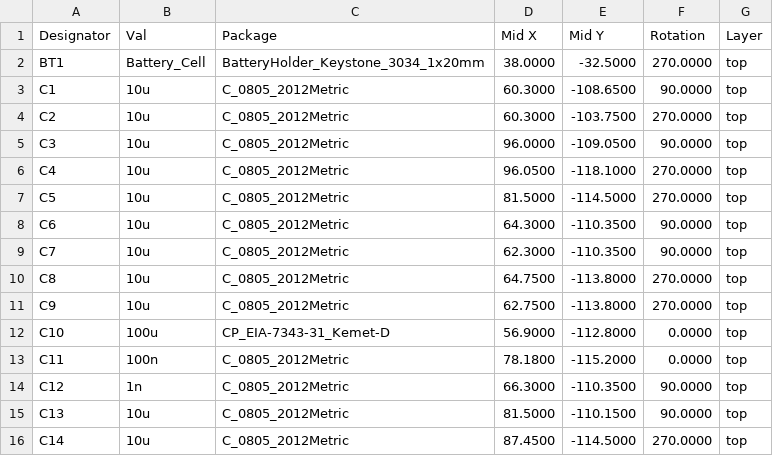
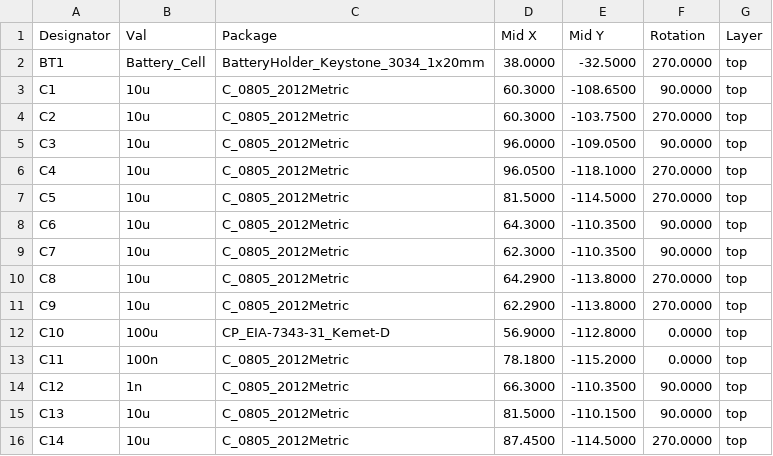
Before and after one commit to laenzlinger/offsite-backup, a CSV file: JLCPCB/granit_cpl_jlc.csv, drawn as a sheet; only a part is shown.

Commit message:
Deploying to gh-pages from @ laenzlinger/granit@715685e1b5eaa75ef607461eafd6ba755a072a5d 🚀

```diff
--- a/JLCPCB/granit_cpl_jlc.csv
+++ b/JLCPCB/granit_cpl_jlc.csv
@@ -9,4 +9,4 @@ Designator,Val,Package,Mid X,Mid Y,Rotation,Layer
 "C7","10u","C_0805_2012Metric",62.3000,-110.3500,90.0000,top
-"C8","10u","C_0805_2012Metric",64.7500,-113.8000,270.0000,top
-"C9","10u","C_0805_2012Metric",62.7500,-113.8000,270.0000,top
+"C8","10u","C_0805_2012Metric",64.2900,-113.8000,270.0000,top
+"C9","10u","C_0805_2012Metric",62.2900,-113.8000,270.0000,top
 "C10","100u","CP_EIA-7343-31_Kemet-D",56.9000,-112.8000,0.0000,top
```
Also changed, not shown: 7 other files.
